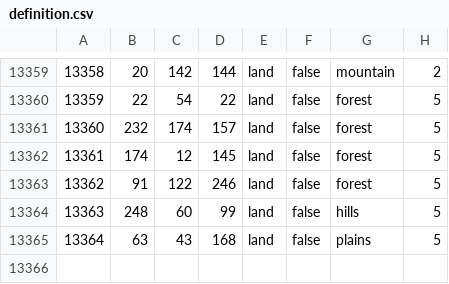
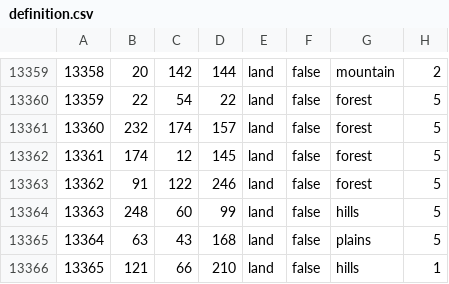
Before and after one commit to Red-Liberty-Mod/red-liberty-mod, a CSV file: map/definition.csv, drawn as a sheet; only a part is shown, gaps mark what is left out; the diff names each change by its address in the sheet, - before the commit and + after, or states it on an @@ line.

```diff
--- a/map/definition.csv
+++ b/map/definition.csv
+row 13366: 13365 | 121 | 66 | 210 | land | false | hills | 1
```
Also changed, not shown: 13 other files.
